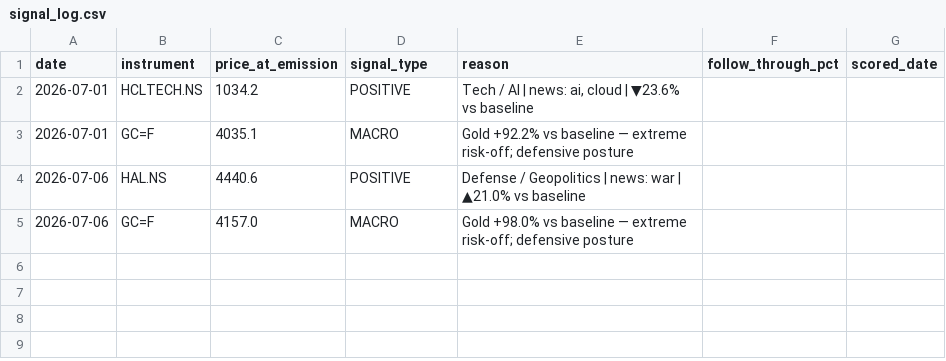
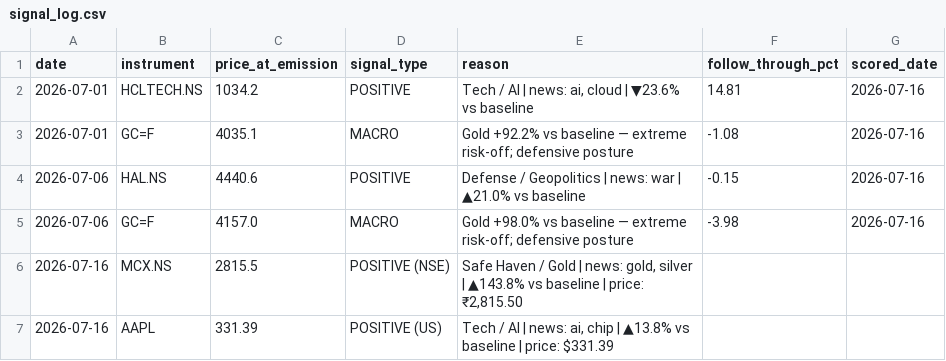
Before and after one commit to suryaprabhakaran/vest-routines, a CSV file: output/signal_log.csv, drawn as a sheet.

```diff
--- a/output/signal_log.csv
+++ b/output/signal_log.csv
@@ -1,5 +1,7 @@
 date,instrument,price_at_emission,signal_type,reason,follow_through_pct,scored_date
-2026-07-01,HCLTECH.NS,1034.2,POSITIVE,"Tech / AI | news: ai, cloud | ▼23.6% vs baseline",,
-2026-07-01,GC=F,4035.1,MACRO,Gold +92.2% vs baseline — extreme risk-off; defensive posture,,
-2026-07-06,HAL.NS,4440.6,POSITIVE,Defense / Geopolitics | news: war | ▲21.0% vs baseline,,
-2026-07-06,GC=F,4157.0,MACRO,Gold +98.0% vs baseline — extreme risk-off; defensive posture,,
+2026-07-01,HCLTECH.NS,1034.2,POSITIVE,"Tech / AI | news: ai, cloud | ▼23.6% vs baseline",14.81,2026-07-16
+2026-07-01,GC=F,4035.1,MACRO,Gold +92.2% vs baseline — extreme risk-off; defensive posture,-1.08,2026-07-16
+2026-07-06,HAL.NS,4440.6,POSITIVE,Defense / Geopolitics | news: war | ▲21.0% vs baseline,-0.15,2026-07-16
+2026-07-06,GC=F,4157.0,MACRO,Gold +98.0% vs baseline — extreme risk-off; defensive posture,-3.98,2026-07-16
+2026-07-16,MCX.NS,2815.5,POSITIVE (NSE),"Safe Haven / Gold | news: gold, silver | ▲143.8% vs baseline | price: ₹2,815.50",,
+2026-07-16,AAPL,331.39,POSITIVE (US),"Tech / AI | news: ai, chip | ▲13.8% vs baseline | price: $331.39",,
```
Also changed, not shown: 2 other files.
